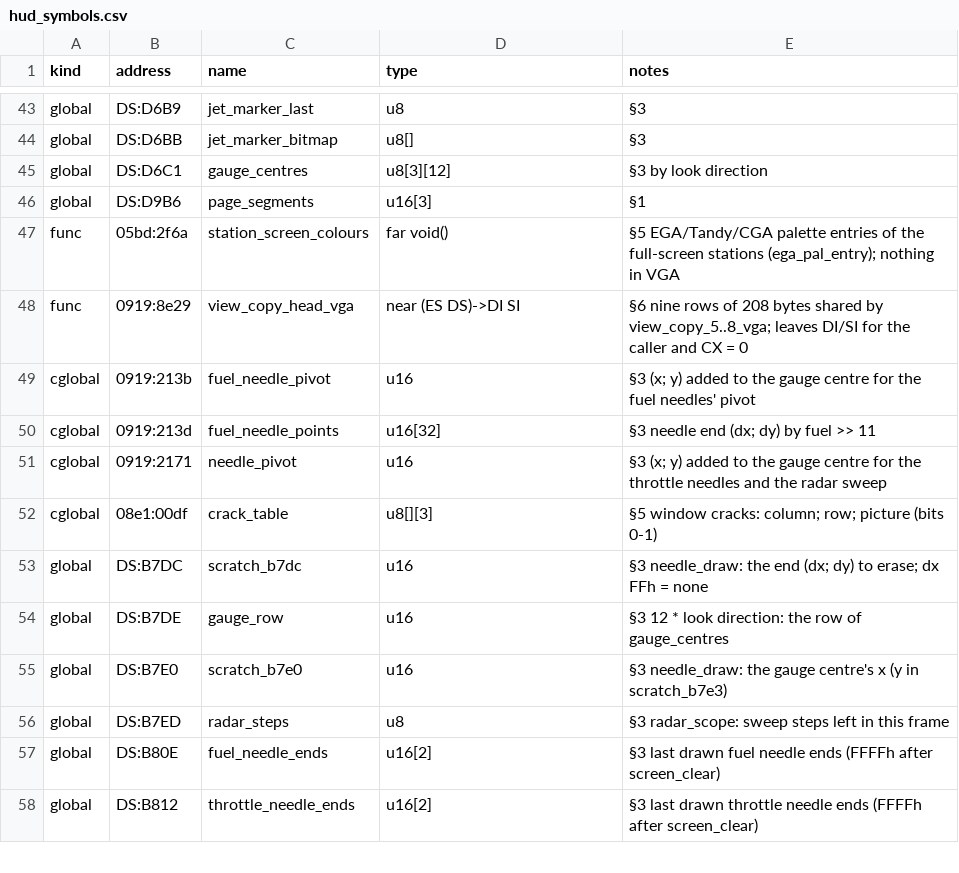
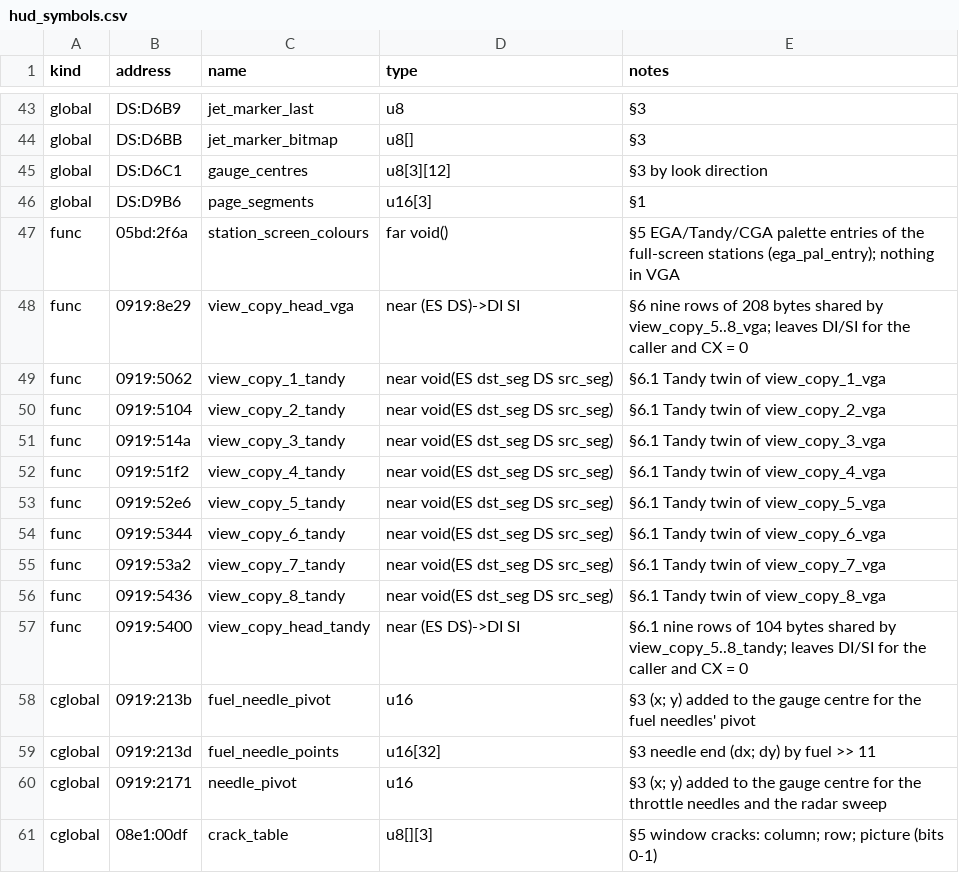
Before and after one commit to PlasticCog/Gunboat, a CSV file: reverse_engineering/spec/hud_symbols.csv, drawn as a sheet; only a part is shown, gaps mark what is left out; the shorter side is filled out with more unchanged rows; the diff names each change by its address in the sheet, - before the commit and + after, or states it on an @@ line.

```diff
--- a/reverse_engineering/spec/hud_symbols.csv
+++ b/reverse_engineering/spec/hud_symbols.csv
+row 49: func | 0919:5062 | view_copy_1_tandy | near void(ES dst_seg DS src_seg) | §6.1 Tandy twin of view_copy_1_vga
+row 50: func | 0919:5104 | view_copy_2_tandy | near void(ES dst_seg DS src_seg) | §6.1 Tandy twin of view_copy_2_vga
+row 51: func | 0919:514a | view_copy_3_tandy | near void(ES dst_seg DS src_seg) | §6.1 Tandy twin of view_copy_3_vga
+row 52: func | 0919:51f2 | view_copy_4_tandy | near void(ES dst_seg DS src_seg) | §6.1 Tandy twin of view_copy_4_vga
+row 53: func | 0919:52e6 | view_copy_5_tandy | near void(ES dst_seg DS src_seg) | §6.1 Tandy twin of view_copy_5_vga
+row 54: func | 0919:5344 | view_copy_6_tandy | near void(ES dst_seg DS src_seg) | §6.1 Tandy twin of view_copy_6_vga
+row 55: func | 0919:53a2 | view_copy_7_tandy | near void(ES dst_seg DS src_seg) | §6.1 Tandy twin of view_copy_7_vga
+row 56: func | 0919:5436 | view_copy_8_tandy | near void(ES dst_seg DS src_seg) | §6.1 Tandy twin of view_copy_8_vga
+row 57: func | 0919:5400 | view_copy_head_tandy | near (ES DS)->DI SI | §6.1 nine rows of 104 bytes shared by view_copy_5..8_tandy; leaves DI/SI for the caller and CX = 0
```
Also changed, not shown: reverse_engineering/spec/render3d_symbols.csv, reverse_engineering/symbols.csv, 10 other files.
